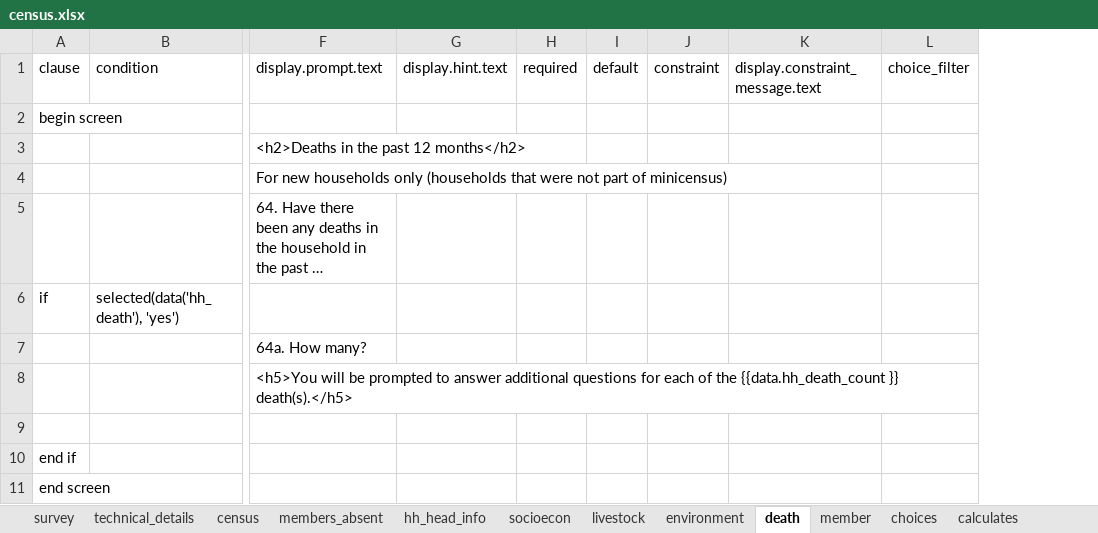
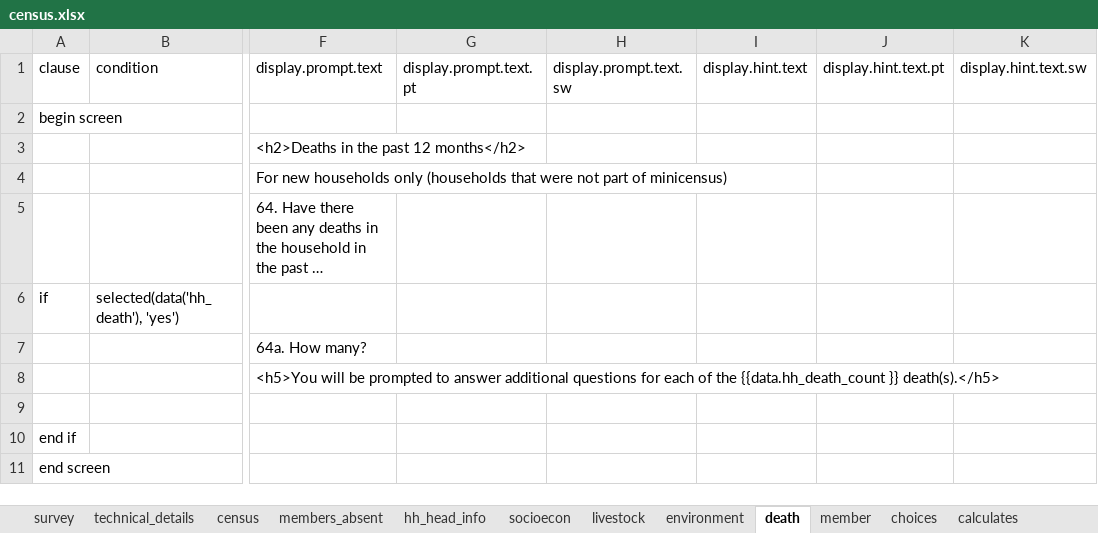
Before and after one commit to linl33/bohemia, an Excel workbook: odkx/forms/census.xlsx, sheet death, drawn as a sheet; only a part is shown, gaps mark what is left out; long unchanged cells end in …; values as stored, in another font and other column widths than the file's, no borders; removed rows and columns are numbered as before the commit, all else as after; the diff names each change by its address in the sheet, - before the commit and + after, or states it on an @@ line.

```diff
--- a/odkx/forms/census.xlsx (sheet death)
+++ b/odkx/forms/census.xlsx (sheet death)
+column G (display.prompt.text.pt), empty
+column H (display.prompt.text.sw), empty
-column H (required), empty
-column I (default), empty
-column J (constraint), empty
-column K (display.constraint_message.text), empty
-column L (choice_filter), empty
+column J (display.hint.text.pt), empty
+column K (display.hint.text.sw), empty
```
Also changed, not shown: sheet settings, sheet census, sheet environment, sheet member, sheet hh_head_info, sheet socioecon, 4 more sheets, odkx/forms/hh_geo_location.xlsx, odkx/forms/hh_latrine.xlsx, 33 other files.
